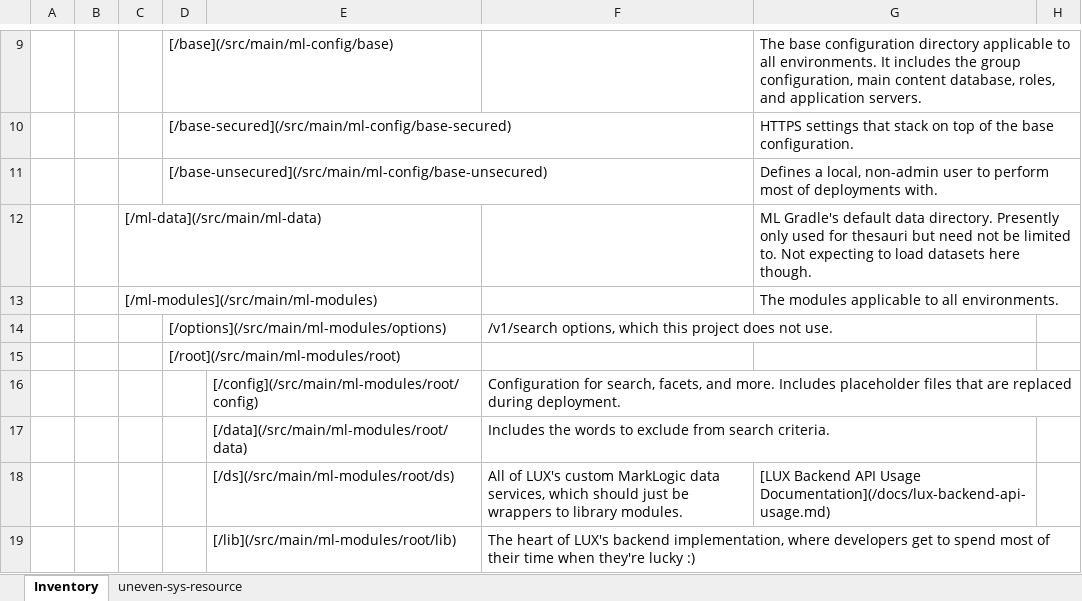
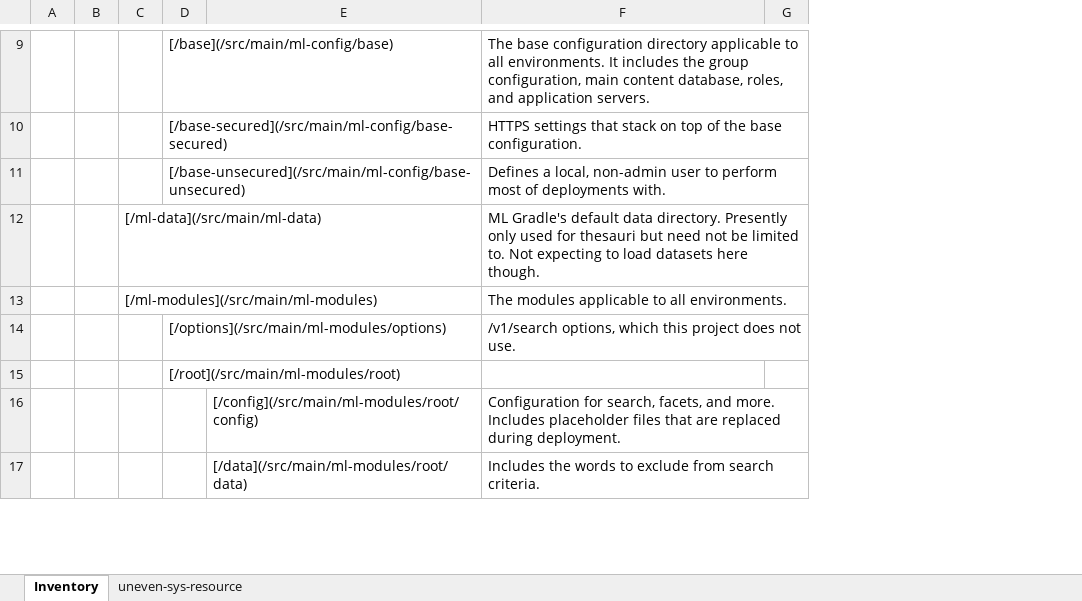
Before and after one commit to project-lux/lux-marklogic, an Excel workbook: docs/lux-markdown-tables.xlsx, sheet Inventory, drawn as a sheet; only a part is shown, gaps mark what is left out; values as stored, in another font and other column widths than the file's, no borders; removed rows and columns are numbered as before the commit, all else as after; the diff covers the shown part only; the diff names each change by its address in the sheet, - before the commit and + after, or states it on an @@ line.

Commit message:
#290: removed facetProductMaximum property, removed associated documentation and code, and updated repo documentation starting from spreadsheet.

```diff
--- a/docs/lux-markdown-tables.xlsx (sheet Inventory)
+++ b/docs/lux-markdown-tables.xlsx (sheet Inventory)
-column F, rows 14-17: /v1/search options, which this project does not use. |  | Configuration for search, facets, and more. Includes placeholder files that are replaced during deployment. | Includes the words to exclude from search criteria.
-F14: (empty)
+F14: /v1/search options, which this project does not use.
-F16: (empty)
+F16: Configuration for search, facets, and more. Includes placeholder files that are replaced during deployment.
-F17: (empty)
+F17: Includes the words to exclude from search criteria.
-row 18:  |  |  |  | [/ds](/src/main/ml-modules/root/ds) | All of LUX's custom MarkLogic data services, which should just be wrappers to library modules. | [LUX Backend API Usage Documentation](/docs/lux-backend-api-usage.md)
-row 19:  |  |  |  | [/lib](/src/main/ml-modules/root/lib) | The heart of LUX's backend implementation, where developers get to spend most of their time when they're lucky :)
```
Also changed, not shown: 4 added rows and 2 removed rows elsewhere in this sheet, 6 other files.
